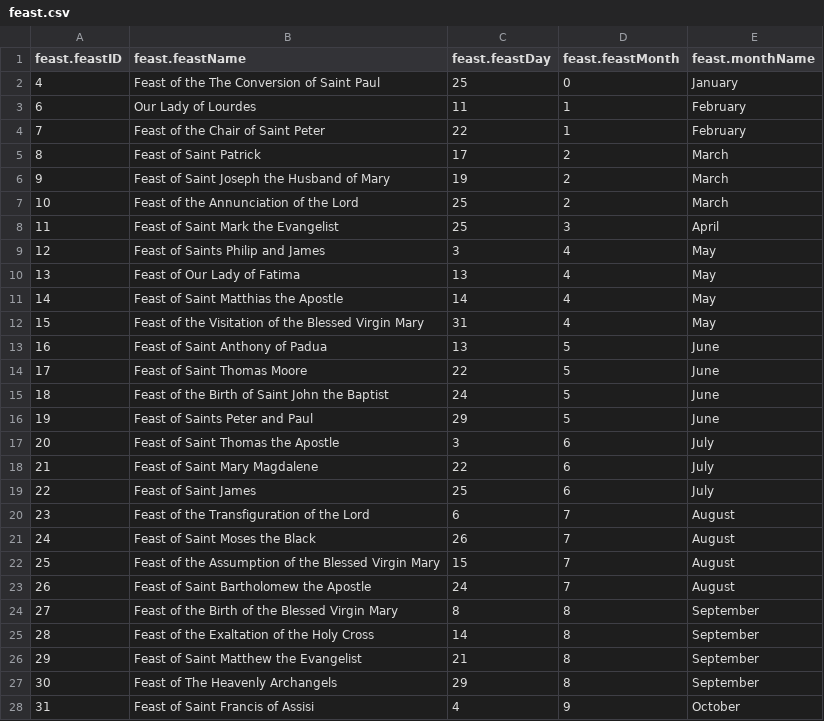
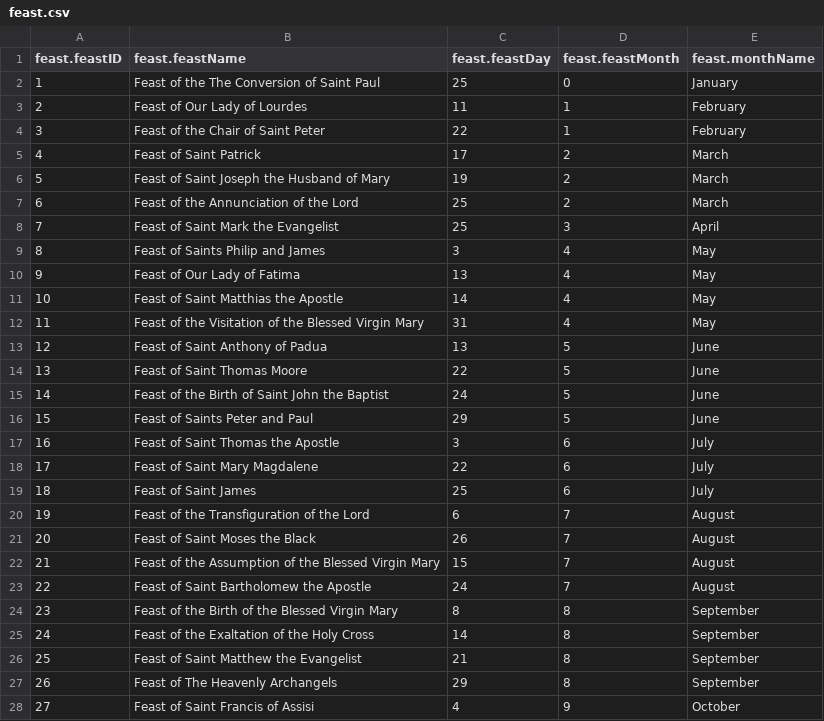
Before and after one commit to mezcel/printf-time, a CSV file: database/csv/feast.csv, drawn as a sheet; only a part is shown; the diff covers the shown part only.

Commit message:
update feast db

```diff
--- a/database/csv/feast.csv
+++ b/database/csv/feast.csv
@@ -1,28 +1,28 @@
 "feast.feastID";"feast.feastName";"feast.feastDay";"feast.feastMonth";"feast.monthName"
-4;"Feast of the The Conversion of Saint Paul";25;0;"January"
-6;"Our Lady of Lourdes";11;1;"February"
-7;"Feast of the Chair of Saint Peter";22;1;"February"
-8;"Feast of Saint Patrick";17;2;"March"
-9;"Feast of Saint Joseph the Husband of Mary";19;2;"March"
-10;"Feast of the Annunciation of the Lord";25;2;"March"
-11;"Feast of Saint Mark the Evangelist";25;3;"April"
-12;"Feast of Saints Philip and James";3;4;"May"
-13;"Feast of Our Lady of Fatima";13;4;"May"
-14;"Feast of Saint Matthias the Apostle";14;4;"May"
-15;"Feast of the Visitation of the Blessed Virgin Mary";31;4;"May"
-16;"Feast of Saint Anthony of Padua";13;5;"June"
-17;"Feast of Saint Thomas Moore";22;5;"June"
-18;"Feast of the Birth of Saint John the Baptist";24;5;"June"
-19;"Feast of Saints Peter and Paul";29;5;"June"
-20;"Feast of Saint Thomas the Apostle";3;6;"July"
-21;"Feast of Saint Mary Magdalene";22;6;"July"
-22;"Feast of Saint James";25;6;"July"
-23;"Feast of the Transfiguration of the Lord";6;7;"August"
-24;"Feast of Saint Moses the Black";26;7;"August"
-25;"Feast of the Assumption of the Blessed Virgin Mary";15;7;"August"
-26;"Feast of Saint Bartholomew the Apostle";24;7;"August"
-27;"Feast of the Birth of the Blessed Virgin Mary";8;8;"September"
-28;"Feast of the Exaltation of the Holy Cross";14;8;"September"
-29;"Feast of Saint Matthew the Evangelist";21;8;"September"
-30;"Feast of The Heavenly Archangels";29;8;"September"
-31;"Feast of Saint Francis of Assisi";4;9;"October"
+1;"Feast of the The Conversion of Saint Paul";25;0;"January"
+2;"Feast of Our Lady of Lourdes";11;1;"February"
+3;"Feast of the Chair of Saint Peter";22;1;"February"
+4;"Feast of Saint Patrick";17;2;"March"
+5;"Feast of Saint Joseph the Husband of Mary";19;2;"March"
+6;"Feast of the Annunciation of the Lord";25;2;"March"
+7;"Feast of Saint Mark the Evangelist";25;3;"April"
+8;"Feast of Saints Philip and James";3;4;"May"
+9;"Feast of Our Lady of Fatima";13;4;"May"
+10;"Feast of Saint Matthias the Apostle";14;4;"May"
+11;"Feast of the Visitation of the Blessed Virgin Mary";31;4;"May"
+12;"Feast of Saint Anthony of Padua";13;5;"June"
+13;"Feast of Saint Thomas Moore";22;5;"June"
+14;"Feast of the Birth of Saint John the Baptist";24;5;"June"
+15;"Feast of Saints Peter and Paul";29;5;"June"
+16;"Feast of Saint Thomas the Apostle";3;6;"July"
+17;"Feast of Saint Mary Magdalene";22;6;"July"
+18;"Feast of Saint James";25;6;"July"
+19;"Feast of the Transfiguration of the Lord";6;7;"August"
+20;"Feast of Saint Moses the Black";26;7;"August"
+21;"Feast of the Assumption of the Blessed Virgin Mary";15;7;"August"
+22;"Feast of Saint Bartholomew the Apostle";24;7;"August"
+23;"Feast of the Birth of the Blessed Virgin Mary";8;8;"September"
+24;"Feast of the Exaltation of the Holy Cross";14;8;"September"
+25;"Feast of Saint Matthew the Evangelist";21;8;"September"
+26;"Feast of The Heavenly Archangels";29;8;"September"
+27;"Feast of Saint Francis of Assisi";4;9;"October"
```
Also changed, not shown: 10 edited cells elsewhere in this file, 2 other files.
